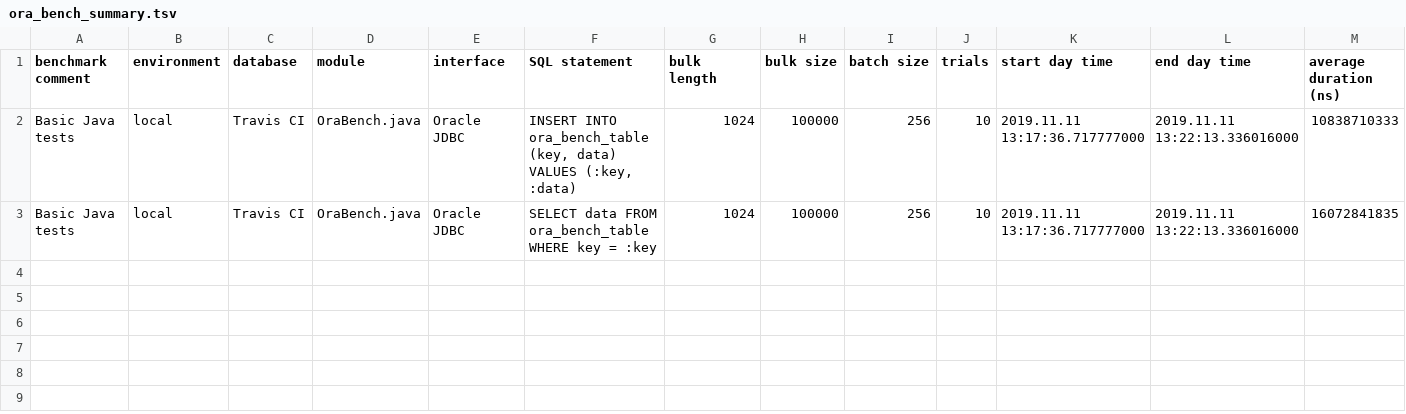
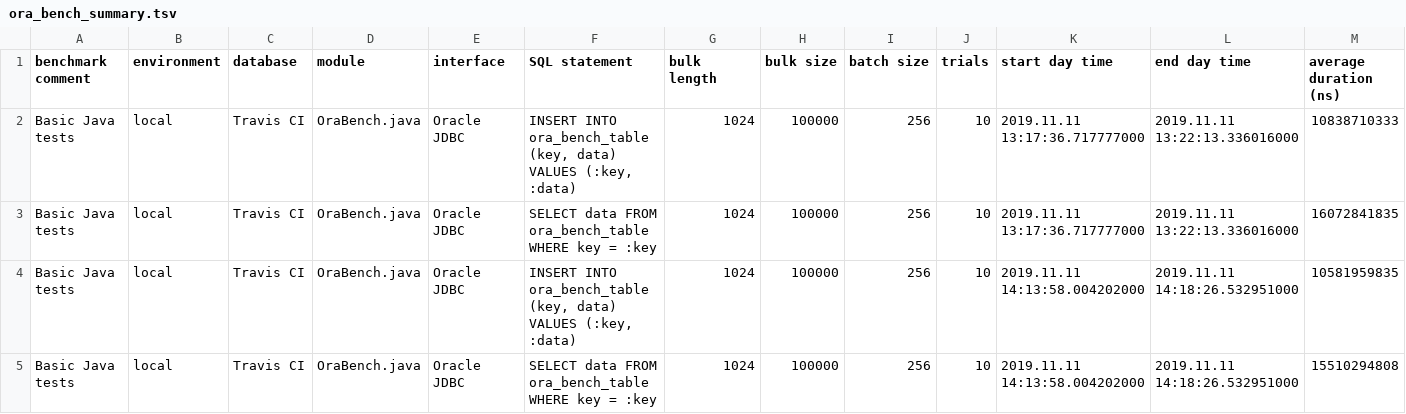
Before and after one commit to KonnexionsGmbH/ora_bench, a TSV file: priv/ora_bench_summary.tsv, drawn as a sheet; only a part is shown; rows hold the shown columns only; the diff names each change by its address in the sheet, - before the commit and + after, or states it on an @@ line.

Commit message:
Travis update: Nov 2019 (Build 35)
[skip ci]

```diff
--- a/priv/ora_bench_summary.tsv
+++ b/priv/ora_bench_summary.tsv
+row 4: Basic Java tests | local | Travis CI | OraBench.java | Oracle JDBC | INSERT INTO ora_bench_table (key, data) VALUES (:key, :data) | 1024 | 100000 | 256 | 10 | 2019.11.11 14:13:58.004202000 | 2019.11.11 14:18:26.532951000 | 10581959835
+row 5: Basic Java tests | local | Travis CI | OraBench.java | Oracle JDBC | SELECT data FROM ora_bench_table WHERE key = :key | 1024 | 100000 | 256 | 10 | 2019.11.11 14:13:58.004202000 | 2019.11.11 14:18:26.532951000 | 15510294808
```
Also changed, not shown: 1 other file.
